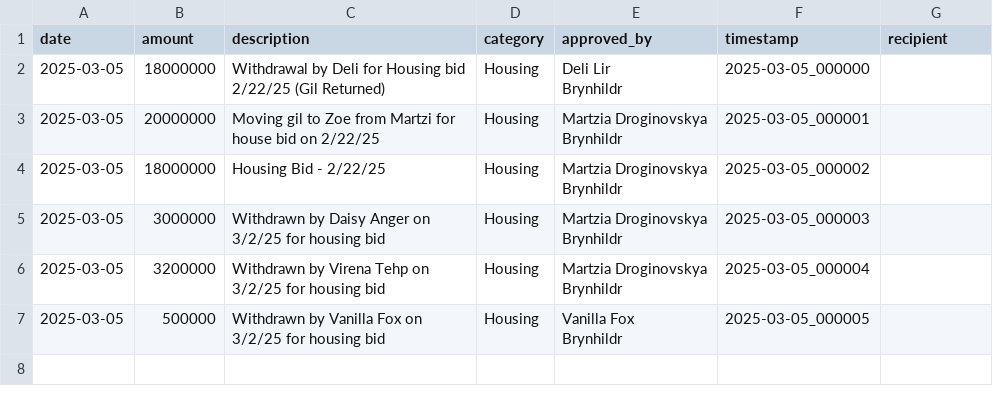
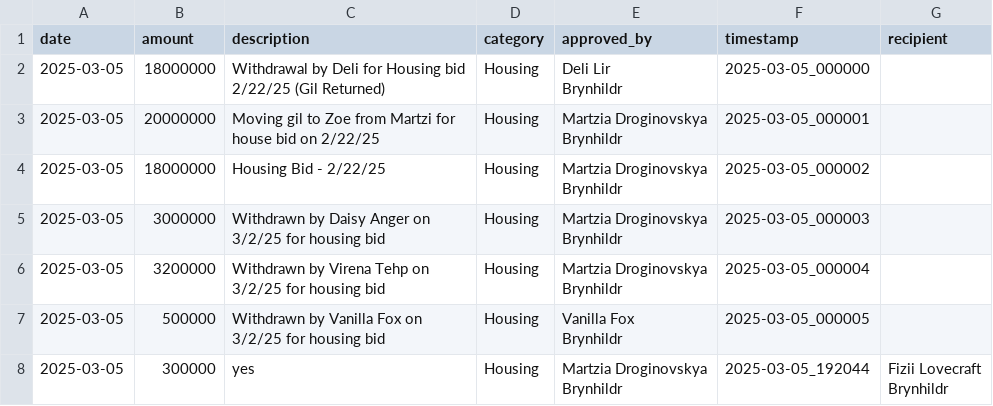
Before and after one commit to unlucky20/FFXIVLoanTracker, a CSV file: data/expenses.csv, drawn as a sheet.

```diff
--- a/data/expenses.csv
+++ b/data/expenses.csv
@@ -13 +13,4 @@ Brynhildr",2025-03-05_000004,
 Brynhildr",2025-03-05_000005,
+2025-03-05,300000,yes,Housing,"Martzia Droginovskya
+Brynhildr",2025-03-05_192044,"Fizii Lovecraft
+Brynhildr"
```
Also changed, not shown: 2 other files.
